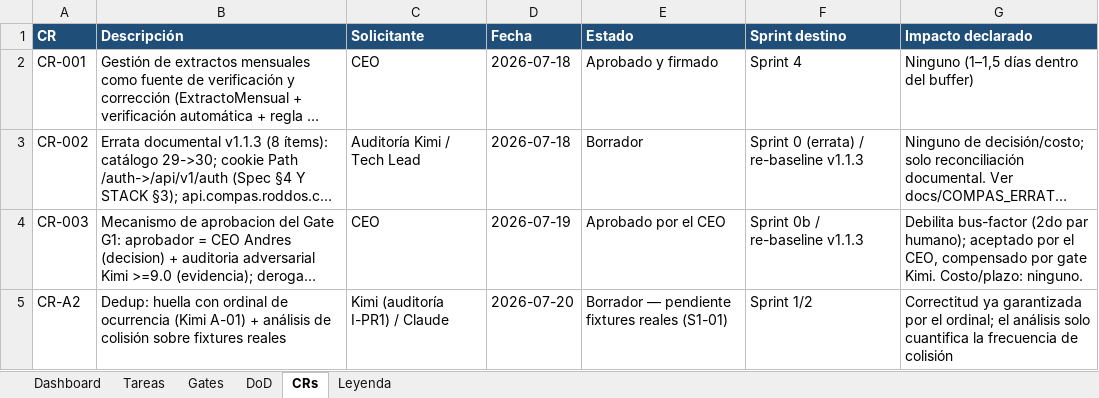
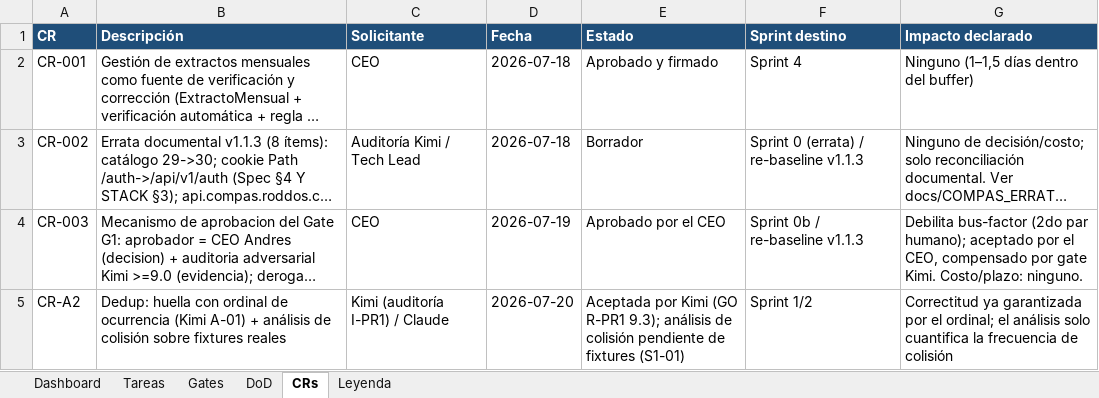
Before and after one commit to RoddosColombia/compas, an Excel workbook: docs/COMPAS_Control_Desarrollo.xlsx, sheet CRs, drawn as a sheet; long unchanged cells end in …; values as stored, in another font and other column widths than the file's, no borders; the diff names each change by its address in the sheet, - before the commit and + after, or states it on an @@ line.

```diff
--- a/docs/COMPAS_Control_Desarrollo.xlsx (sheet CRs)
+++ b/docs/COMPAS_Control_Desarrollo.xlsx (sheet CRs)
-E5 (Estado): Borrador — pendiente fixtures reales (S1-01)
+E5 (Estado): Aceptada por Kimi (GO R-PR1 9.3); análisis de colisión pendiente de fixtures (S1-01)
```
Also changed, not shown: sheet Tareas, sheet Gates, sheet DoD.
